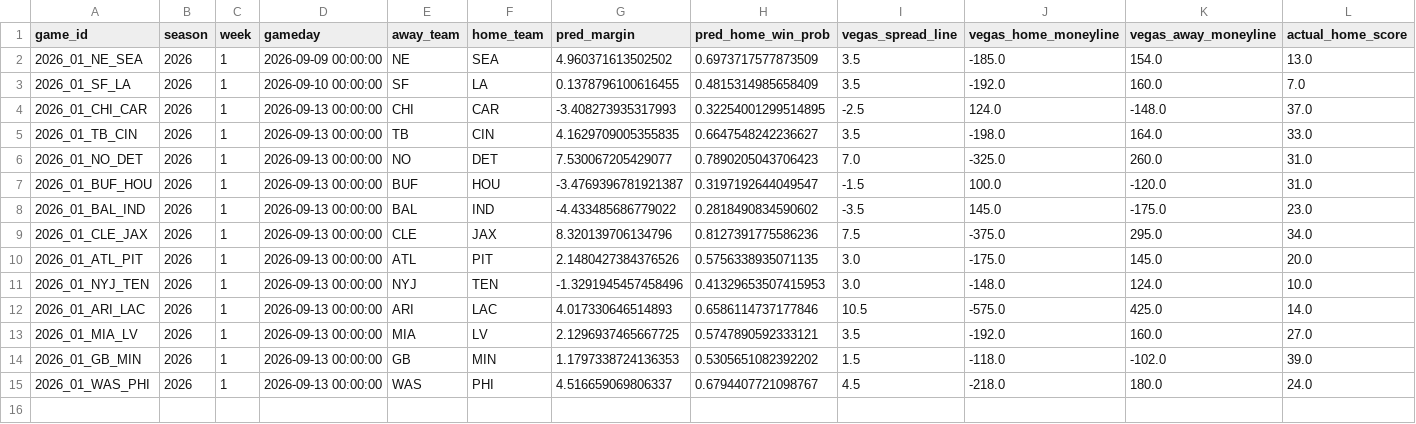
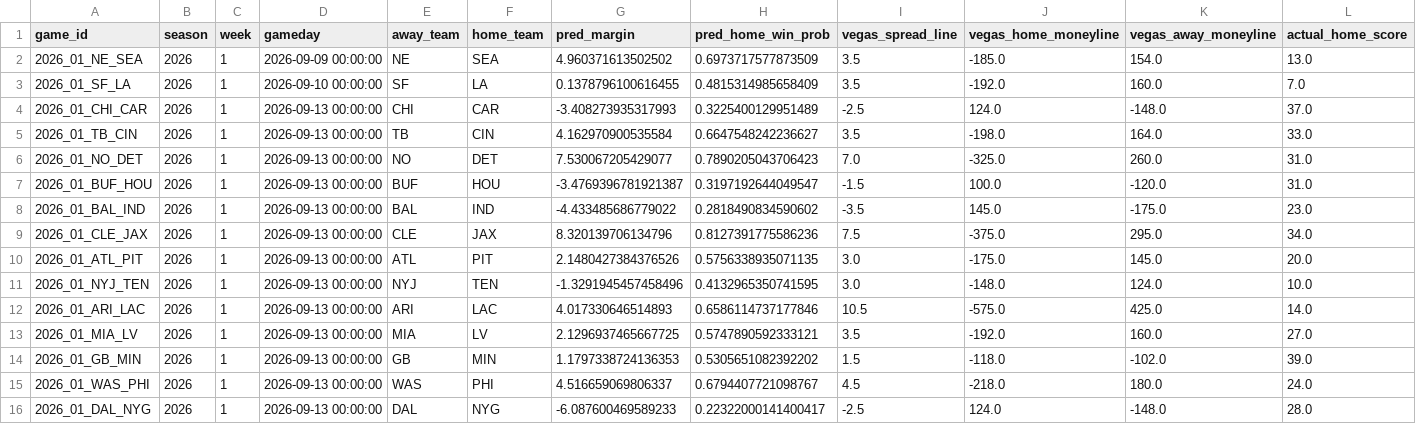
Before and after one commit to yangitangi/nfl-model, a CSV file: outputs/weekly_results.csv, drawn as a sheet; only a part is shown; rows hold the shown columns only; the diff names each change by its address in the sheet, - before the commit and + after, or states it on an @@ line.

```diff
--- a/outputs/weekly_results.csv
+++ b/outputs/weekly_results.csv
-H4 (pred_home_win_prob): 0.32254001299514895
+H4 (pred_home_win_prob): 0.3225400129951489
-G5 (pred_margin): 4.1629709005355835
+G5 (pred_margin): 4.162970900535584
-H11 (pred_home_win_prob): 0.41329653507415953
+H11 (pred_home_win_prob): 0.4132965350741595
+row 16: 2026_01_DAL_NYG | 2026 | 1 | 2026-09-13 00:00:00 | DAL | NYG | -6.087600469589233 | 0.22322000141400417 | -2.5 | 124.0 | -148.0 | 28.0
```
Also changed, not shown: outputs/bets.csv, 1 other file.
